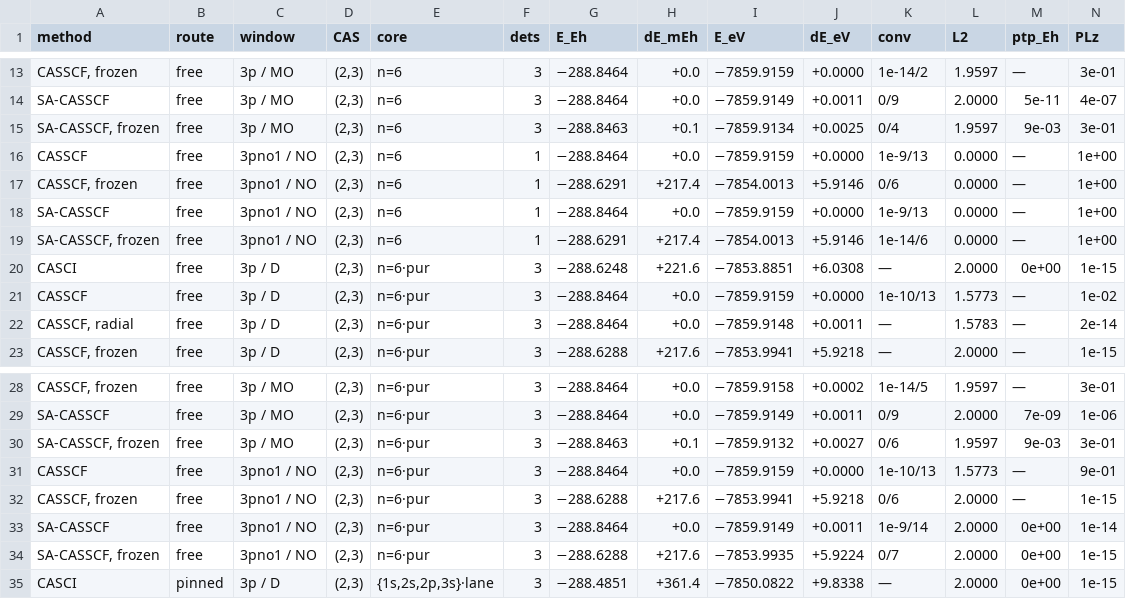
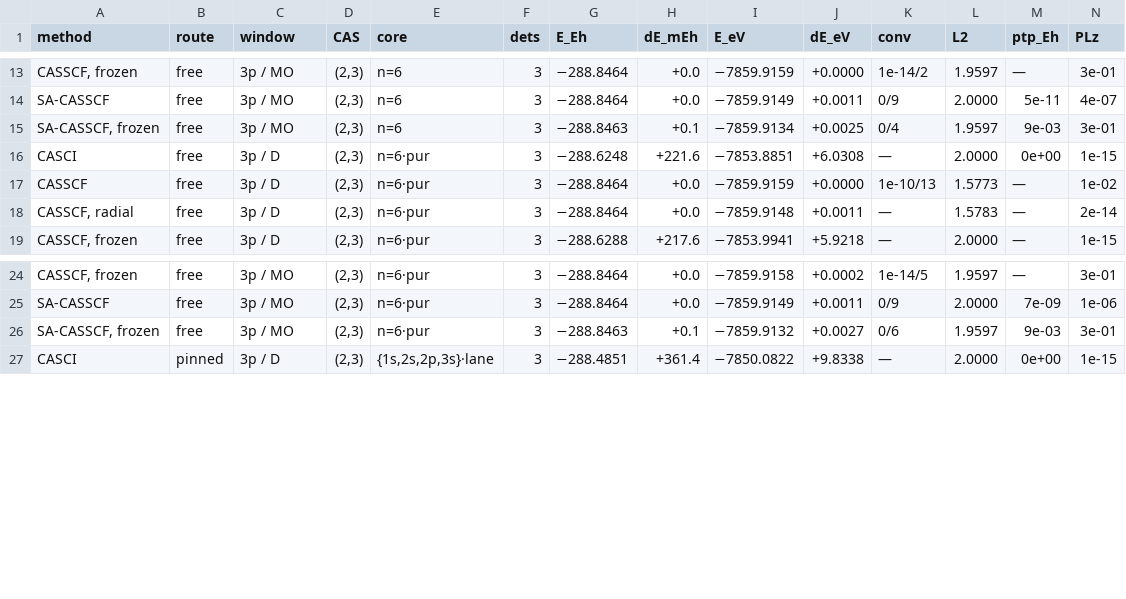
Before and after one commit to KashpurovichYuri/AtomPy, a CSV file: elements/Si/TABLE.csv, drawn as a sheet; only a part is shown, gaps mark what is left out; rows hold the shown columns only; the diff names each change by its address in the sheet, - before the commit and + after, or states it on an @@ line.

Commit message:
the NO start retired to store-only (the user's verdict: its window IS its source's span re-gauged into the term-averaged density's natural orbitals -- the CI is degenerate with the source's D row and the optimizer reaches the same basins, measured on Sc: free to 5 decimals; a CERTIFICATE, not a comparison row); the README start-axis entry states the equivalence; the pins flipped; Sc-unc finished accordingly (the preamble dieted to the atom-specific minimum: the basis pointer + the D==@r1 degeneracy + the @s block + the anisotropic-core reading rule + the reference), 16 rows; every atom's table re-rendered (NO rows gone everywhere)

```diff
--- a/elements/Si/TABLE.csv
+++ b/elements/Si/TABLE.csv
-row 16: CASSCF | free | 3pno1 / NO | (2,3) | n=6 | 1 | −288.8464 | +0.0 | −7859.9159 | +0.0000 | 1e-9/13 | 0.0000 | — | 1e+00
-row 17: CASSCF, frozen | free | 3pno1 / NO | (2,3) | n=6 | 1 | −288.6291 | +217.4 | −7854.0013 | +5.9146 | 0/6 | 0.0000 | — | 1e+00
-row 18: SA-CASSCF | free | 3pno1 / NO | (2,3) | n=6 | 1 | −288.8464 | +0.0 | −7859.9159 | +0.0000 | 1e-9/13 | 0.0000 | — | 1e+00
-row 19: SA-CASSCF, frozen | free | 3pno1 / NO | (2,3) | n=6 | 1 | −288.6291 | +217.4 | −7854.0013 | +5.9146 | 1e-14/6 | 0.0000 | — | 1e+00
-row 31: CASSCF | free | 3pno1 / NO | (2,3) | n=6·pur | 3 | −288.8464 | +0.0 | −7859.9159 | +0.0000 | 1e-10/13 | 1.5773 | — | 9e-01
-row 32: CASSCF, frozen | free | 3pno1 / NO | (2,3) | n=6·pur | 3 | −288.6288 | +217.6 | −7853.9941 | +5.9218 | 0/6 | 2.0000 | — | 1e-15
-row 33: SA-CASSCF | free | 3pno1 / NO | (2,3) | n=6·pur | 3 | −288.8464 | +0.0 | −7859.9149 | +0.0011 | 1e-9/14 | 2.0000 | 0e+00 | 1e-14
-row 34: SA-CASSCF, frozen | free | 3pno1 / NO | (2,3) | n=6·pur | 3 | −288.6288 | +217.6 | −7853.9935 | +5.9224 | 0/7 | 2.0000 | 0e+00 | 1e-15
```
Also changed, not shown: elements/C/TABLE.csv, elements/Sc/TABLE.csv, 10 other files.
